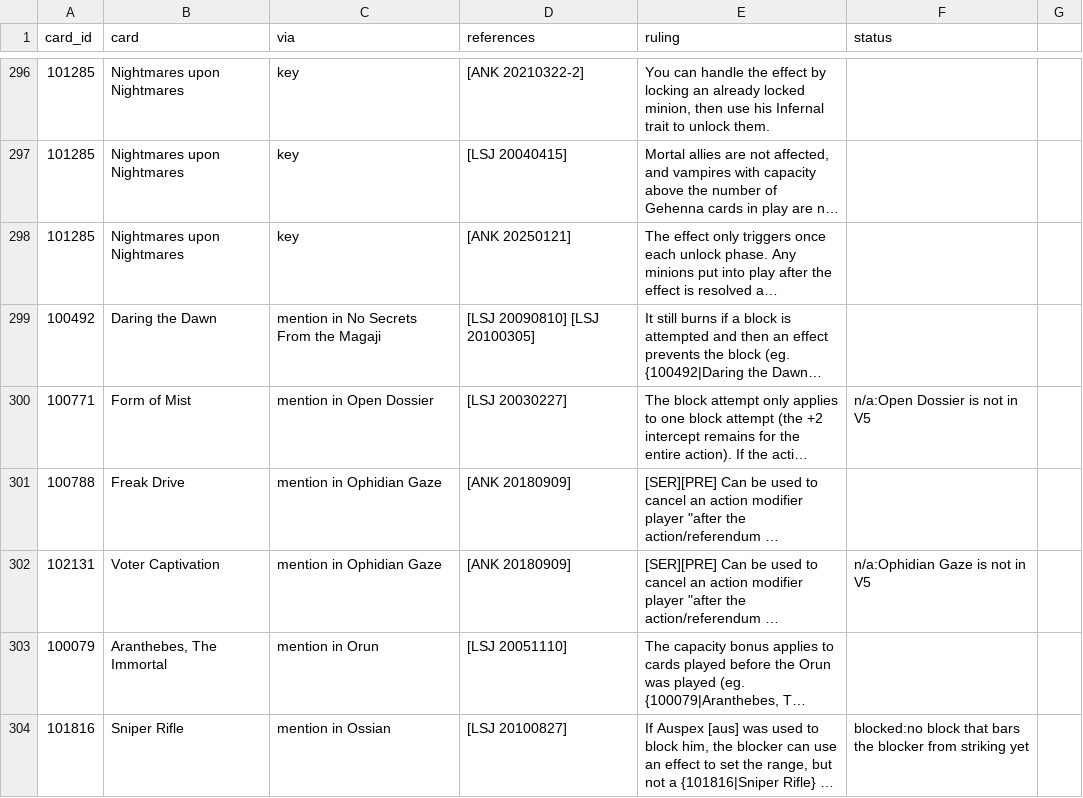
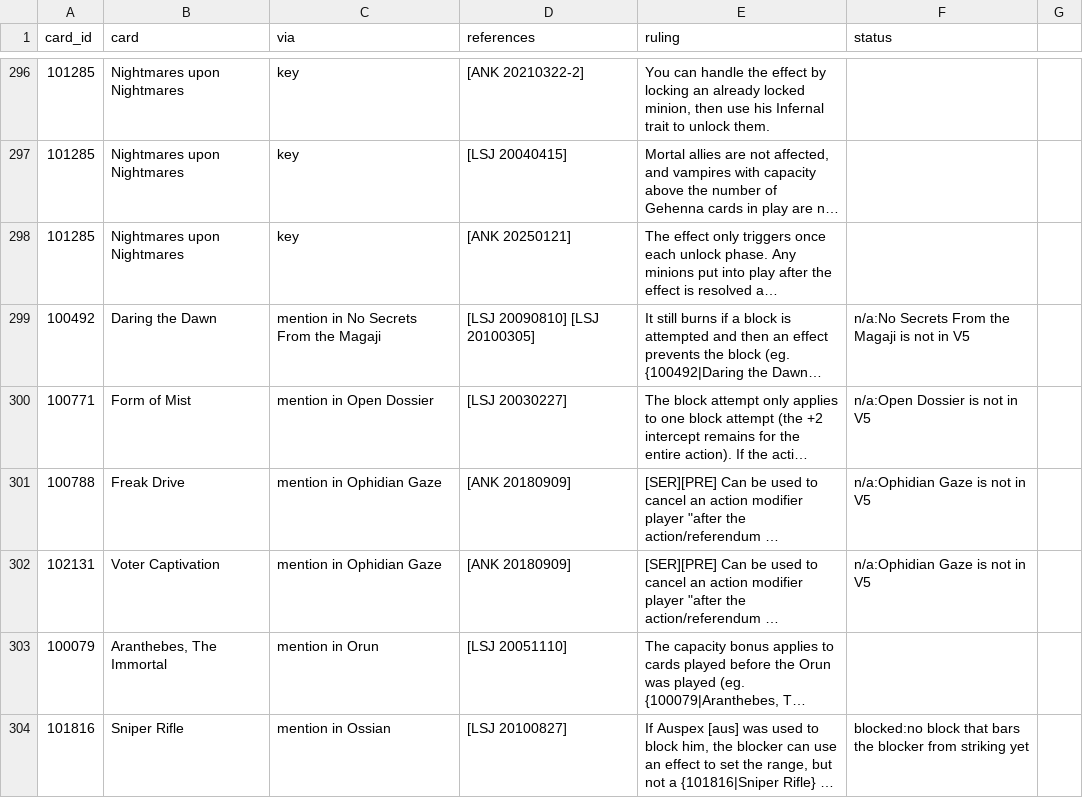
Before and after one commit to lionel-panhaleux/zero-vtes, a CSV file: data/rulings-v5.csv, drawn as a sheet; only a part is shown, gaps mark what is left out; long unchanged cells end in …; the diff covers the shown part only; the diff names each change by its address in the sheet, - before the commit and + after, or states it on an @@ line.

```diff
--- a/data/rulings-v5.csv
+++ b/data/rulings-v5.csv
-F299 (status): (empty)
+F299 (status): n/a:No Secrets From the Magaji is not in V5
-F301 (status): (empty)
+F301 (status): n/a:Ophidian Gaze is not in V5
```
Also changed, not shown: 91 edited cells elsewhere in this file, 25 other files.
